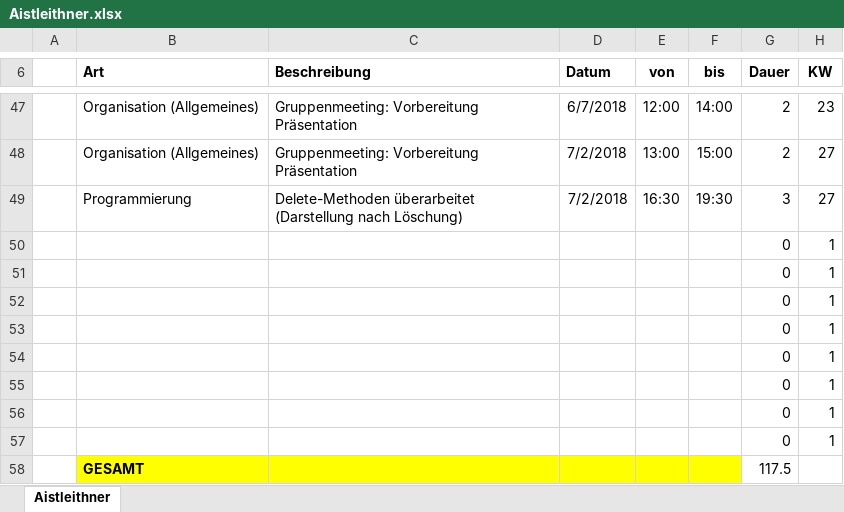
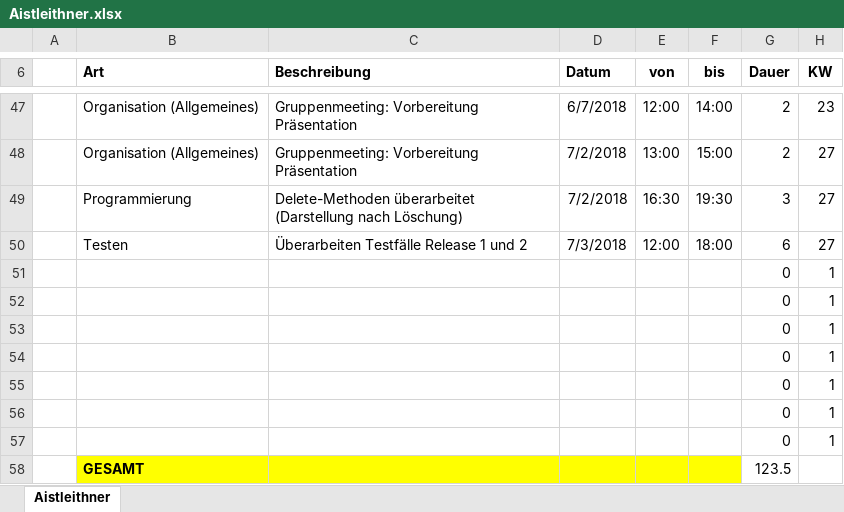
Before and after one commit to ateuchtmann/259035_SoftEngPR, an Excel workbook: Dokumente/Zeiterfassung/Aistleithner.xlsx, sheet Aistleithner, drawn as a sheet; only a part is shown, gaps mark what is left out; values as stored, in another font and other column widths than the file's, no borders; table styles not drawn; removed rows and columns are numbered as before the commit, all else as after; the diff names each change by its address in the sheet, - before the commit and + after, or states it on an @@ line.

Commit message:
Organisation
Update Zeiterfassung

```diff
--- a/Dokumente/Zeiterfassung/Aistleithner.xlsx (sheet Aistleithner)
+++ b/Dokumente/Zeiterfassung/Aistleithner.xlsx (sheet Aistleithner)
+row 50:  | Testen | Überarbeiten Testfälle Release 1 und 2 | 7/3/2018 | 12:00 | 18:00 | 6 | 27
-row 57:  |  |  |  |  |  | 0 | 1
-G58 (Dauer): 117.5
+G58 (Dauer): 123.5
```
